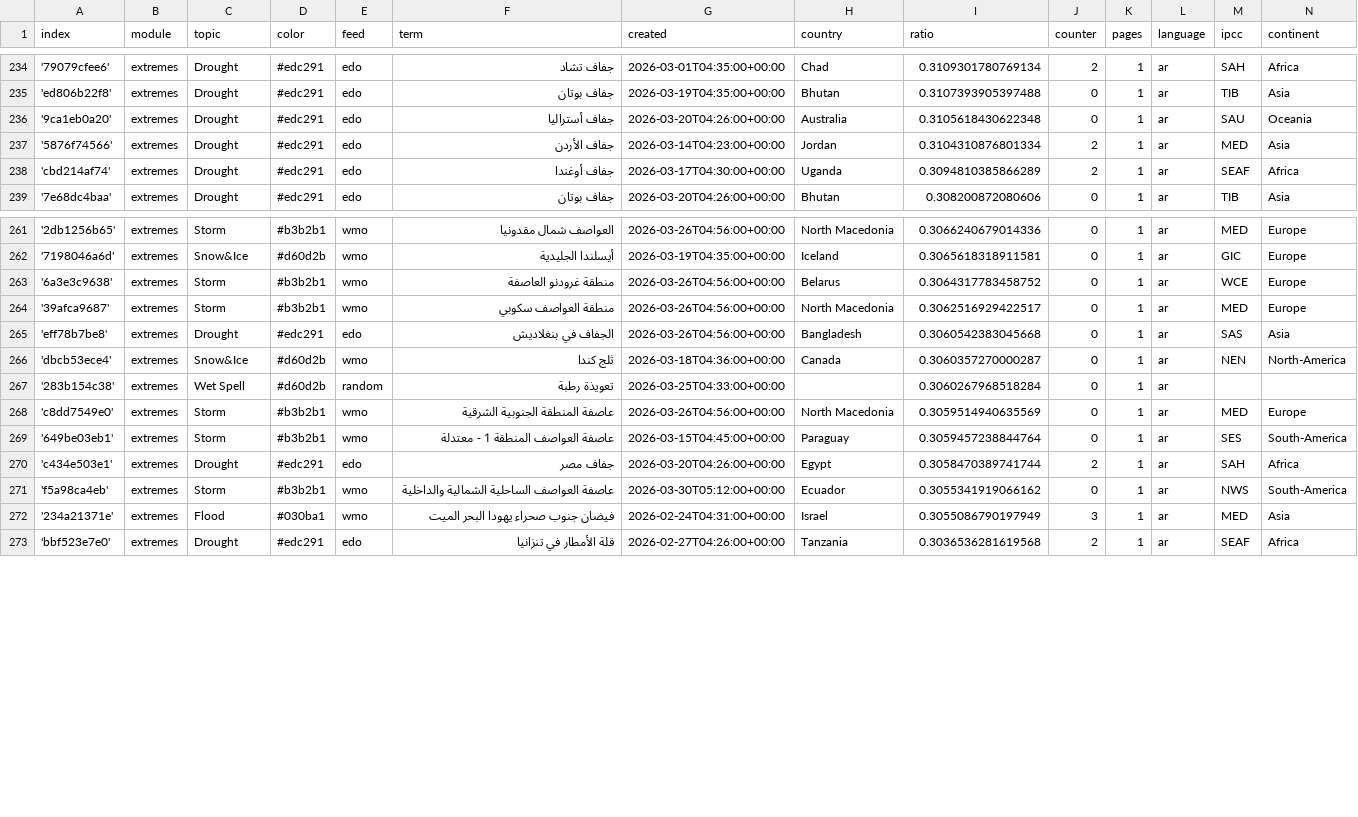
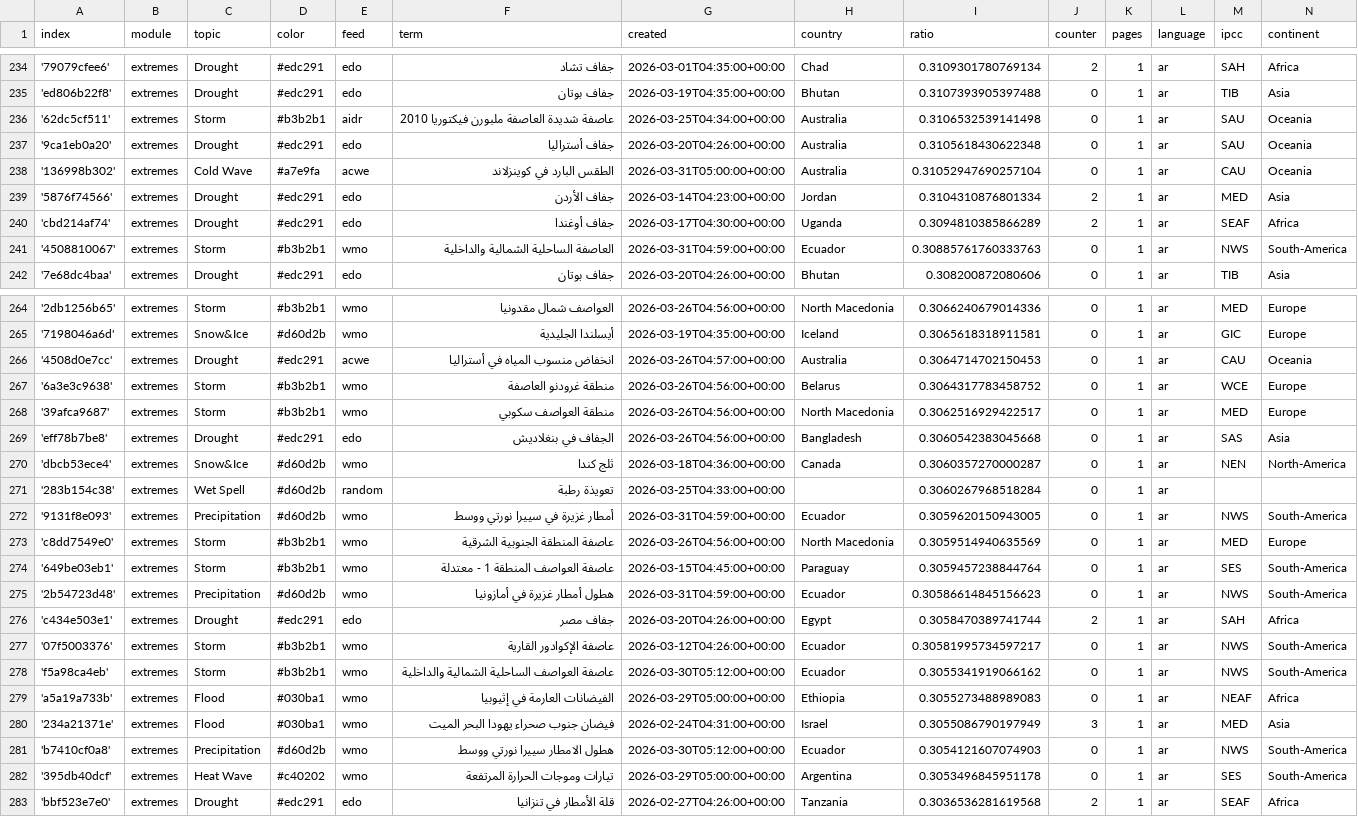
Before and after one commit to MarcoL95-News25/ArabianExtremes, a CSV file: terms.csv, drawn as a sheet; only a part is shown, gaps mark what is left out; the diff covers the shown part only; the diff names each change by its address in the sheet, - before the commit and + after, or states it on an @@ line.

Commit message:
Commit from GitHub Actions (import:0.0)

```diff
--- a/terms.csv
+++ b/terms.csv
+row 236: '62dc5cf511' | extremes | Storm | #b3b2b1 | aidr | عاصفة شديدة العاصفة ملبورن فيكتوريا 2010 | 2026-03-25T04:34:00+00:00 | Australia | 0.3106532539141498 | 0 | 1 | ar | SAU | Oceania
+row 238: '136998b302' | extremes | Cold Wave | #a7e9fa | acwe | الطقس البارد في كوينزلاند | 2026-03-31T05:00:00+00:00 | Australia | 0.31052947690257104 | 0 | 1 | ar | CAU | Oceania
+row 241: '4508810067' | extremes | Storm | #b3b2b1 | wmo | العاصفة الساحلية الشمالية والداخلية | 2026-03-31T04:59:00+00:00 | Ecuador | 0.30885761760333763 | 0 | 1 | ar | NWS | South-America
+row 266: '4508d0e7cc' | extremes | Drought | #edc291 | acwe | انخفاض منسوب المياه في أستراليا | 2026-03-26T04:57:00+00:00 | Australia | 0.3064714702150453 | 0 | 1 | ar | CAU | Oceania
+row 272: '9131f8e093' | extremes | Precipitation | #d60d2b | wmo | أمطار غزيرة في سييرا نورتي ووسط | 2026-03-31T04:59:00+00:00 | Ecuador | 0.3059620150943005 | 0 | 1 | ar | NWS | South-America
+row 275: '2b54723d48' | extremes | Precipitation | #d60d2b | wmo | هطول أمطار غزيرة في أمازونيا | 2026-03-31T04:59:00+00:00 | Ecuador | 0.30586614845156623 | 0 | 1 | ar | NWS | South-America
+row 277: '07f5003376' | extremes | Storm | #b3b2b1 | wmo | عاصفة الإكوادور القارية | 2026-03-12T04:26:00+00:00 | Ecuador | 0.30581995734597217 | 0 | 1 | ar | NWS | South-America
+row 279: 'a5a19a733b' | extremes | Flood | #030ba1 | wmo | الفيضانات العارمة في إثيوبيا | 2026-03-29T05:00:00+00:00 | Ethiopia | 0.3055273488989083 | 0 | 1 | ar | NEAF | Africa
+row 281: 'b7410cf0a8' | extremes | Precipitation | #d60d2b | wmo | هطول الامطار سييرا نورتي ووسط | 2026-03-30T05:12:00+00:00 | Ecuador | 0.3054121607074903 | 0 | 1 | ar | NWS | South-America
+row 282: '395db40dcf' | extremes | Heat Wave | #c40202 | wmo | تيارات وموجات الحرارة المرتفعة | 2026-03-29T05:00:00+00:00 | Argentina | 0.3053496845951178 | 0 | 1 | ar | SES | South-America
```
Also changed, not shown: 3 edited cells elsewhere in this file.
